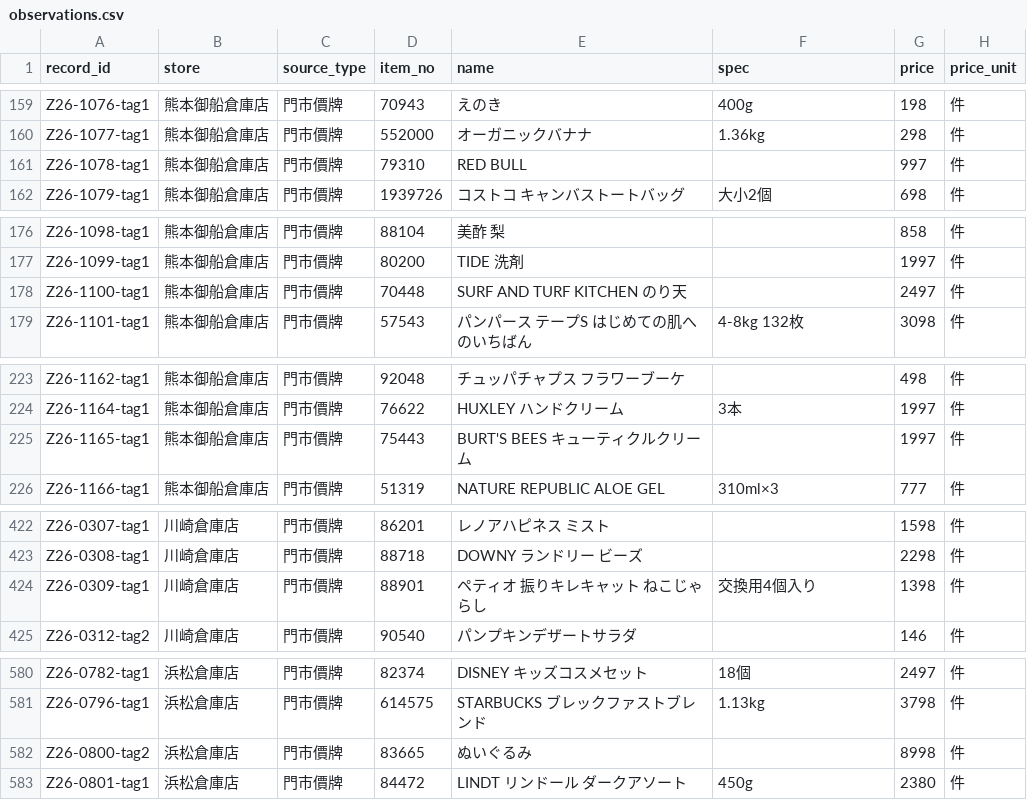
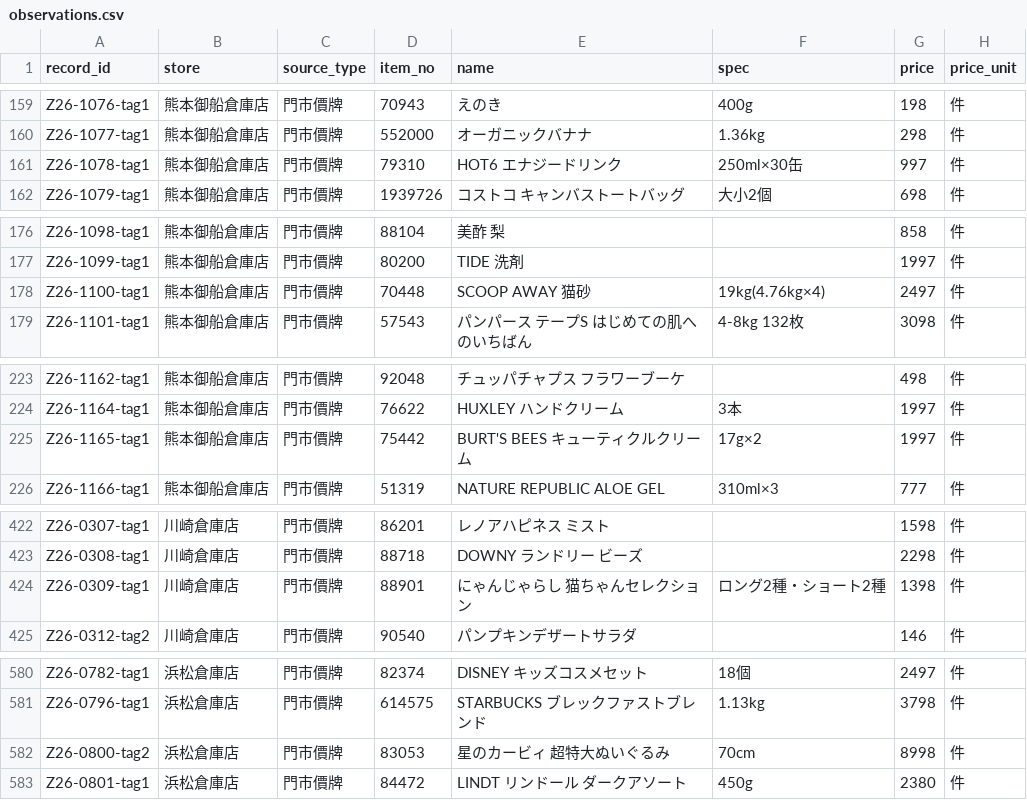
Before and after one commit to iPliny/costco-price-jp, a CSV file: data/observations.csv, drawn as a sheet; only a part is shown, gaps mark what is left out; the diff covers the shown part only; the diff names each change by its address in the sheet, - before the commit and + after, or states it on an @@ line.

```diff
--- a/data/observations.csv
+++ b/data/observations.csv
-E161 (name): RED BULL
+E161 (name): HOT6 エナジードリンク
-F161 (spec): (empty)
+F161 (spec): 250ml×30缶
-E178 (name): SURF AND TURF KITCHEN のり天
+E178 (name): SCOOP AWAY 猫砂
-F178 (spec): (empty)
+F178 (spec): 19kg(4.76kg×4)
-D225 (item_no): 75443
+D225 (item_no): 75442
-F225 (spec): (empty)
+F225 (spec): 17g×2
-E424 (name): ペティオ 振りキレキャット ねこじゃらし
+E424 (name): にゃんじゃらし 猫ちゃんセレクション
-F424 (spec): 交換用4個入り
+F424 (spec): ロング2種・ショート2種
-D582 (item_no): 83665
+D582 (item_no): 83053
-E582 (name): ぬいぐるみ
+E582 (name): 星のカービィ 超特大ぬいぐるみ
-F582 (spec): (empty)
+F582 (spec): 70cm
```
Also changed, not shown: 51 edited cells elsewhere in this file.
